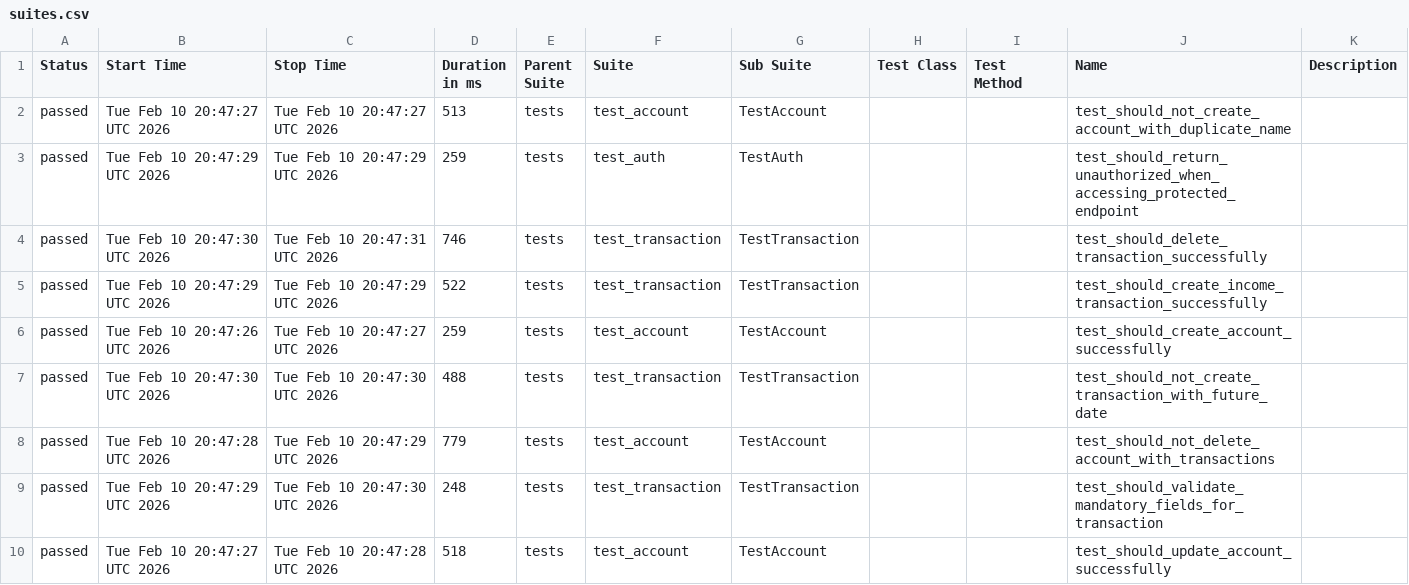
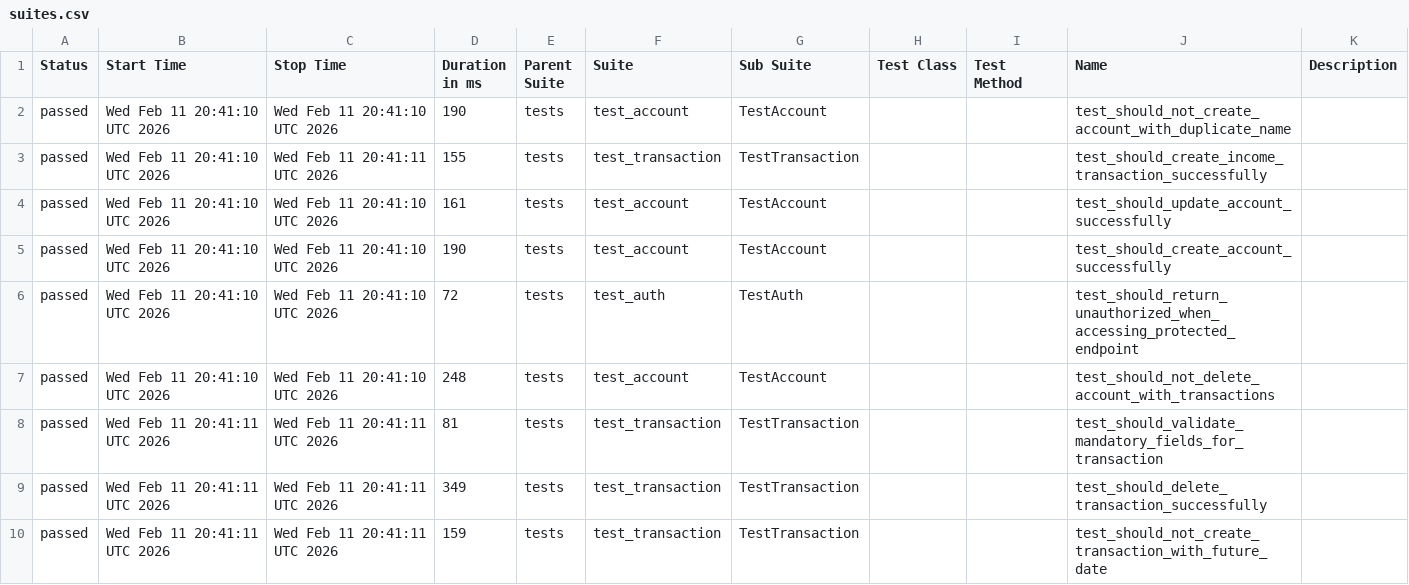
Before and after one commit to JosinaldoGJunior/python-automation-api-test, a CSV file: data/suites.csv, drawn as a sheet.

```diff
--- a/data/suites.csv
+++ b/data/suites.csv
@@ -1,10 +1,10 @@
 "Status","Start Time","Stop Time","Duration in ms","Parent Suite","Suite","Sub Suite","Test Class","Test Method","Name","Description"
-"passed","Tue Feb 10 20:47:27 UTC 2026","Tue Feb 10 20:47:27 UTC 2026","513","tests","test_account","TestAccount","","","test_should_not_create_account_with_duplicate_name",""
-"passed","Tue Feb 10 20:47:29 UTC 2026","Tue Feb 10 20:47:29 UTC 2026","259","tests","test_auth","TestAuth","","","test_should_return_unauthorized_when_accessing_protected_endpoint",""
-"passed","Tue Feb 10 20:47:30 UTC 2026","Tue Feb 10 20:47:31 UTC 2026","746","tests","test_transaction","TestTransaction","","","test_should_delete_transaction_successfully",""
-"passed","Tue Feb 10 20:47:29 UTC 2026","Tue Feb 10 20:47:29 UTC 2026","522","tests","test_transaction","TestTransaction","","","test_should_create_income_transaction_successfully",""
-"passed","Tue Feb 10 20:47:26 UTC 2026","Tue Feb 10 20:47:27 UTC 2026","259","tests","test_account","TestAccount","","","test_should_create_account_successfully",""
-"passed","Tue Feb 10 20:47:30 UTC 2026","Tue Feb 10 20:47:30 UTC 2026","488","tests","test_transaction","TestTransaction","","","test_should_not_create_transaction_with_future_date",""
-"passed","Tue Feb 10 20:47:28 UTC 2026","Tue Feb 10 20:47:29 UTC 2026","779","tests","test_account","TestAccount","","","test_should_not_delete_account_with_transactions",""
-"passed","Tue Feb 10 20:47:29 UTC 2026","Tue Feb 10 20:47:30 UTC 2026","248","tests","test_transaction","TestTransaction","","","test_should_validate_mandatory_fields_for_transaction",""
-"passed","Tue Feb 10 20:47:27 UTC 2026","Tue Feb 10 20:47:28 UTC 2026","518","tests","test_account","TestAccount","","","test_should_update_account_successfully",""
+"passed","Wed Feb 11 20:41:10 UTC 2026","Wed Feb 11 20:41:10 UTC 2026","190","tests","test_account","TestAccount","","","test_should_not_create_account_with_duplicate_name",""
+"passed","Wed Feb 11 20:41:10 UTC 2026","Wed Feb 11 20:41:11 UTC 2026","155","tests","test_transaction","TestTransaction","","","test_should_create_income_transaction_successfully",""
+"passed","Wed Feb 11 20:41:10 UTC 2026","Wed Feb 11 20:41:10 UTC 2026","161","tests","test_account","TestAccount","","","test_should_update_account_successfully",""
+"passed","Wed Feb 11 20:41:10 UTC 2026","Wed Feb 11 20:41:10 UTC 2026","190","tests","test_account","TestAccount","","","test_should_create_account_successfully",""
+"passed","Wed Feb 11 20:41:10 UTC 2026","Wed Feb 11 20:41:10 UTC 2026","72","tests","test_auth","TestAuth","","","test_should_return_unauthorized_when_accessing_protected_endpoint",""
+"passed","Wed Feb 11 20:41:10 UTC 2026","Wed Feb 11 20:41:10 UTC 2026","248","tests","test_account","TestAccount","","","test_should_not_delete_account_with_transactions",""
+"passed","Wed Feb 11 20:41:11 UTC 2026","Wed Feb 11 20:41:11 UTC 2026","81","tests","test_transaction","TestTransaction","","","test_should_validate_mandatory_fields_for_transaction",""
+"passed","Wed Feb 11 20:41:11 UTC 2026","Wed Feb 11 20:41:11 UTC 2026","349","tests","test_transaction","TestTransaction","","","test_should_delete_transaction_successfully",""
+"passed","Wed Feb 11 20:41:11 UTC 2026","Wed Feb 11 20:41:11 UTC 2026","159","tests","test_transaction","TestTransaction","","","test_should_not_create_transaction_with_future_date",""
```
Also changed, not shown: 32 other files.
